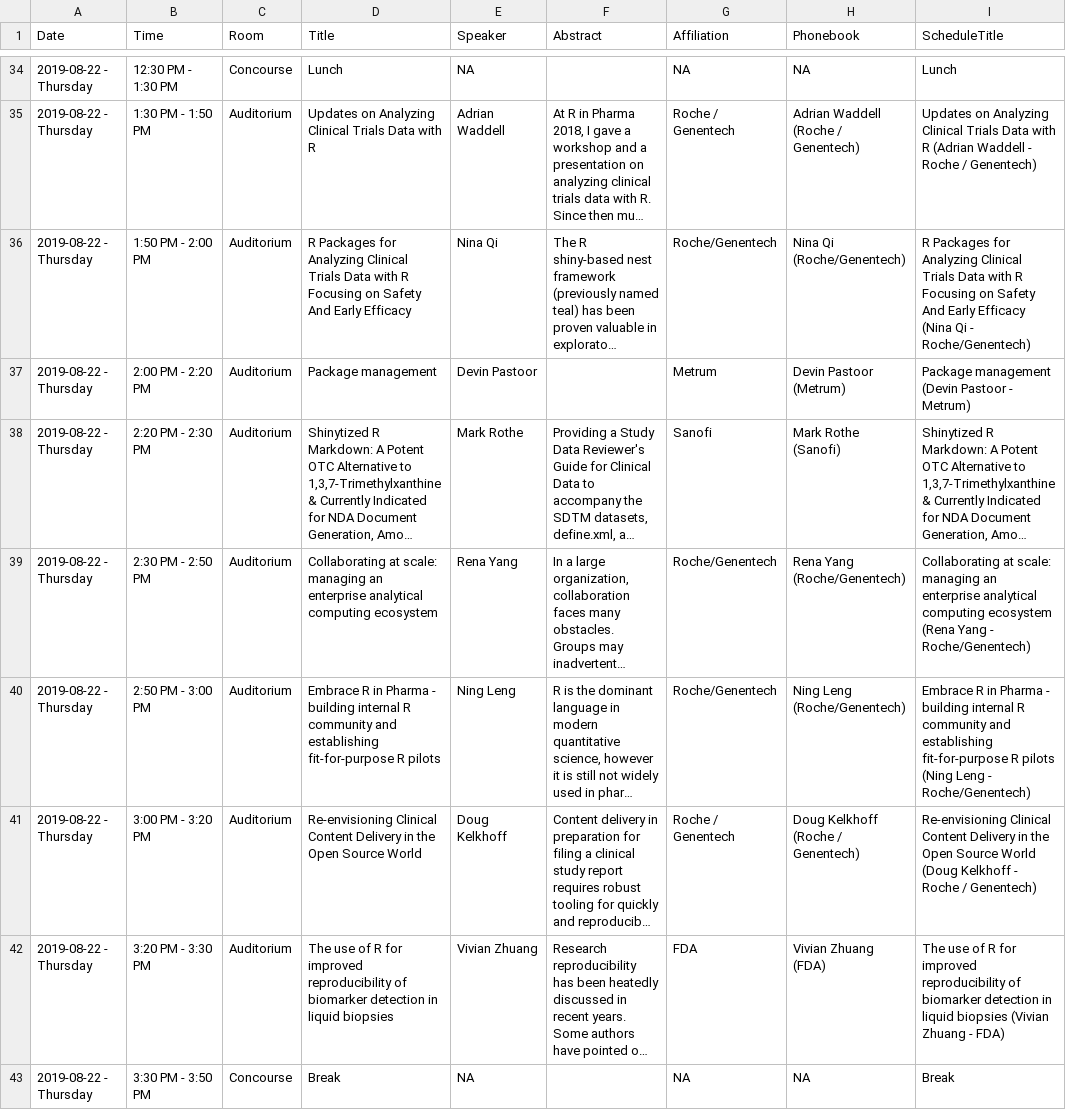
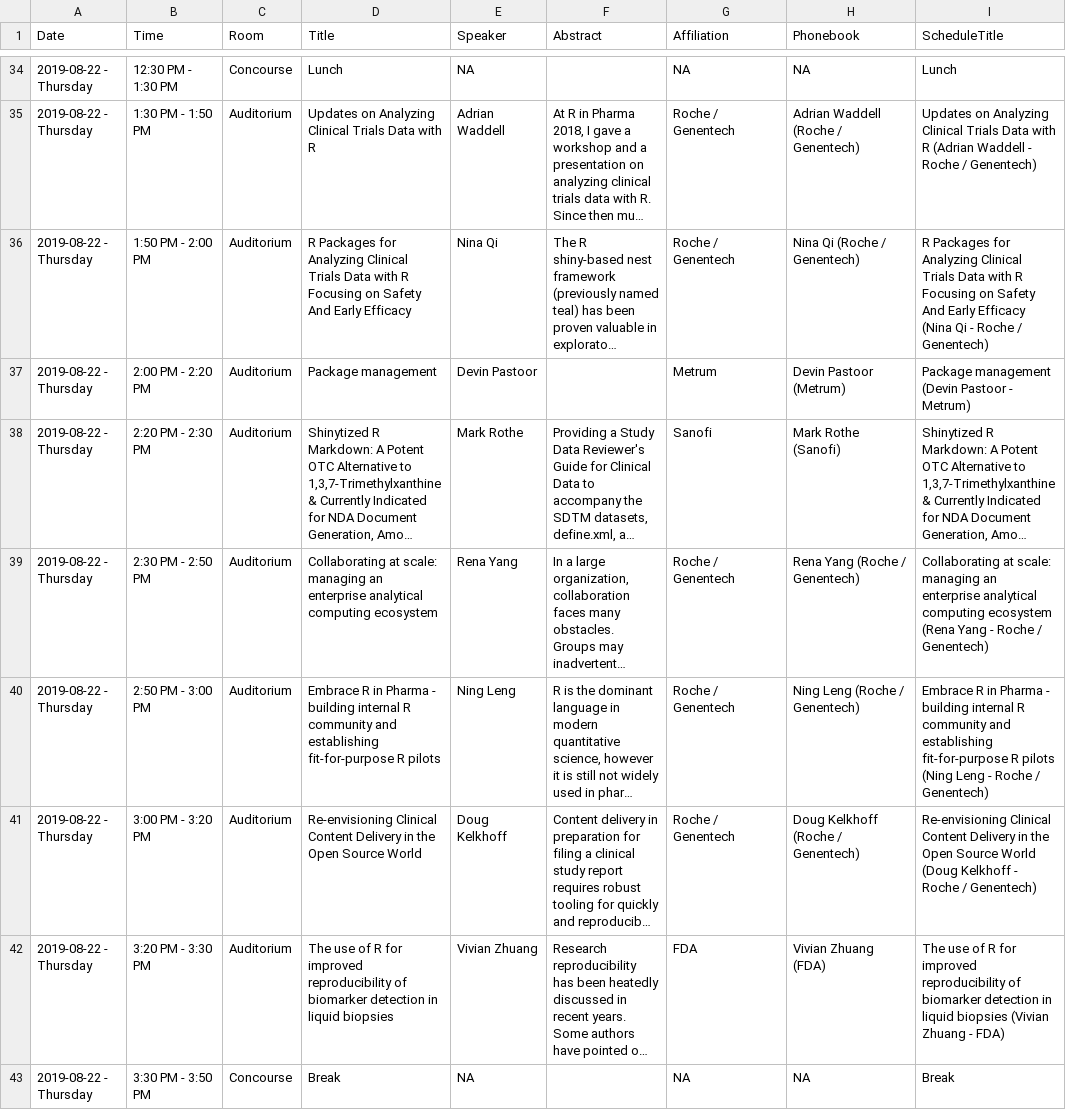
Before and after one commit to tpetzoldt/conference_app, a CSV file: data/df_schedule.csv, drawn as a sheet; only a part is shown, gaps mark what is left out; long unchanged cells end in …; the diff names each change by its address in the sheet, - before the commit and + after, or states it on an @@ line.

```diff
--- a/data/df_schedule.csv
+++ b/data/df_schedule.csv
-G36 (Affiliation): Roche/Genentech
+G36 (Affiliation): Roche / Genentech
-H36 (Phonebook): Nina Qi (Roche/Genentech)
+H36 (Phonebook): Nina Qi (Roche / Genentech)
-I36 (ScheduleTitle): …Qi - Roche/Genentech)
+I36 (ScheduleTitle): …Qi - Roche / Genentech)
-G39:G40 (Affiliation): Roche/Genentech
+G39:G40 (Affiliation): Roche / Genentech
-H39 (Phonebook): Rena Yang (Roche/Genentech)
+H39 (Phonebook): Rena Yang (Roche / Genentech)
-I39 (ScheduleTitle): …Yang - Roche/Genentech)
+I39 (ScheduleTitle): …Yang - Roche / Genentech)
-H40 (Phonebook): Ning Leng (Roche/Genentech)
+H40 (Phonebook): Ning Leng (Roche / Genentech)
-I40 (ScheduleTitle): …Leng - Roche/Genentech)
+I40 (ScheduleTitle): …Leng - Roche / Genentech)
```
Also changed, not shown: data/df_users.csv.
